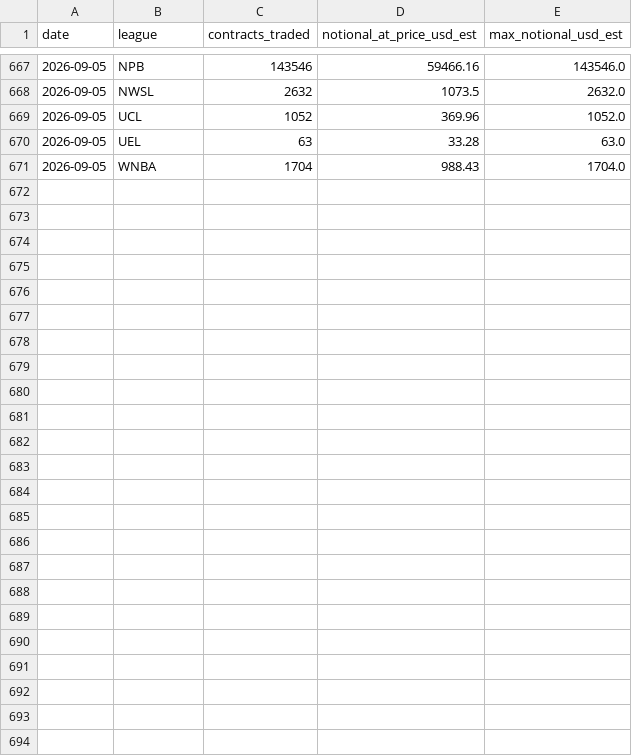
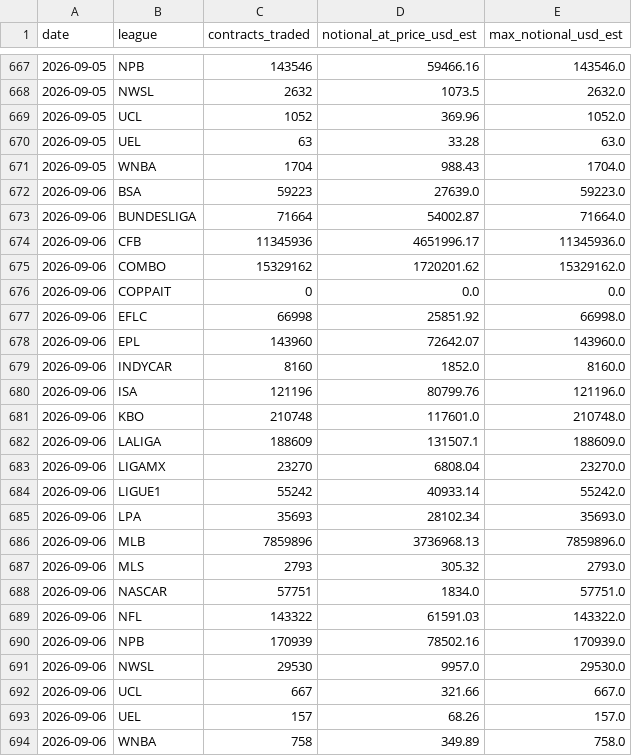
Before and after one commit to nosherzapoo/dkex-railbird-dashboard, a CSV file: docs/dkex_sports_breakdown.csv, drawn as a sheet; only a part is shown, gaps mark what is left out.

```diff
--- a/docs/dkex_sports_breakdown.csv
+++ b/docs/dkex_sports_breakdown.csv
@@ -671 +671,24 @@ date,league,contracts_traded,notional_at_price_usd_est,max_notional_usd_est
 2026-09-05,WNBA,1704,988.43,1704.0
+2026-09-06,BSA,59223,27639.0,59223.0
+2026-09-06,BUNDESLIGA,71664,54002.87,71664.0
+2026-09-06,CFB,11345936,4651996.17,11345936.0
+2026-09-06,COMBO,15329162,1720201.62,15329162.0
+2026-09-06,COPPAIT,0,0.0,0.0
+2026-09-06,EFLC,66998,25851.92,66998.0
+2026-09-06,EPL,143960,72642.07,143960.0
+2026-09-06,INDYCAR,8160,1852.0,8160.0
+2026-09-06,ISA,121196,80799.76,121196.0
+2026-09-06,KBO,210748,117601.0,210748.0
+2026-09-06,LALIGA,188609,131507.1,188609.0
+2026-09-06,LIGAMX,23270,6808.04,23270.0
+2026-09-06,LIGUE1,55242,40933.14,55242.0
+2026-09-06,LPA,35693,28102.34,35693.0
+2026-09-06,MLB,7859896,3736968.13,7859896.0
+2026-09-06,MLS,2793,305.32,2793.0
+2026-09-06,NASCAR,57751,1834.0,57751.0
+2026-09-06,NFL,143322,61591.03,143322.0
+2026-09-06,NPB,170939,78502.16,170939.0
+2026-09-06,NWSL,29530,9957.0,29530.0
+2026-09-06,UCL,667,321.66,667.0
+2026-09-06,UEL,157,68.26,157.0
+2026-09-06,WNBA,758,349.89,758.0
```
Also changed, not shown: 4 other files.
